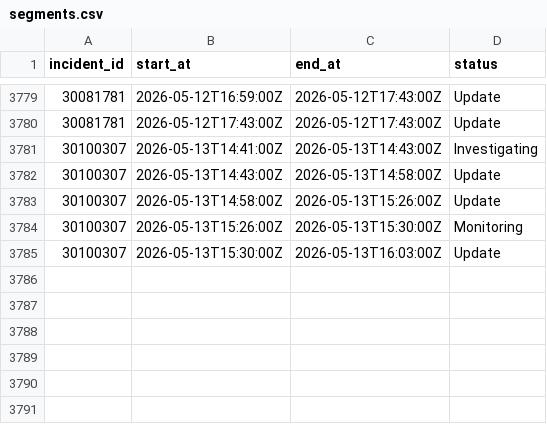
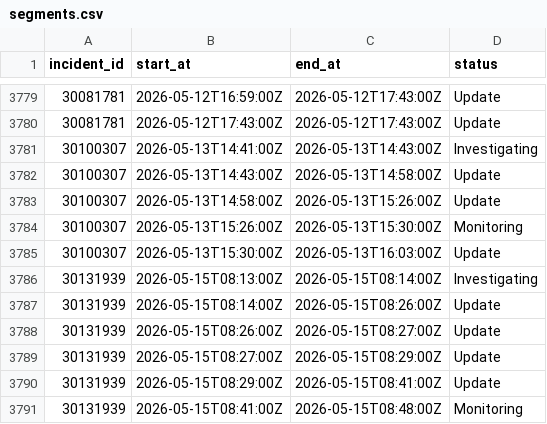
Before and after one commit to paradise-runner/feels-like-github-status, a CSV file: parsed/segments.csv, drawn as a sheet; only a part is shown, gaps mark what is left out.

```diff
--- a/parsed/segments.csv
+++ b/parsed/segments.csv
@@ -3785 +3785,7 @@ incident_id,start_at,end_at,status
 30100307,2026-05-13T15:30:00Z,2026-05-13T16:03:00Z,Update
+30131939,2026-05-15T08:13:00Z,2026-05-15T08:14:00Z,Investigating
+30131939,2026-05-15T08:14:00Z,2026-05-15T08:26:00Z,Update
+30131939,2026-05-15T08:26:00Z,2026-05-15T08:27:00Z,Update
+30131939,2026-05-15T08:27:00Z,2026-05-15T08:29:00Z,Update
+30131939,2026-05-15T08:29:00Z,2026-05-15T08:41:00Z,Update
+30131939,2026-05-15T08:41:00Z,2026-05-15T08:48:00Z,Monitoring
```
Also changed, not shown: parsed/downtime_windows.csv, 1 other file.
